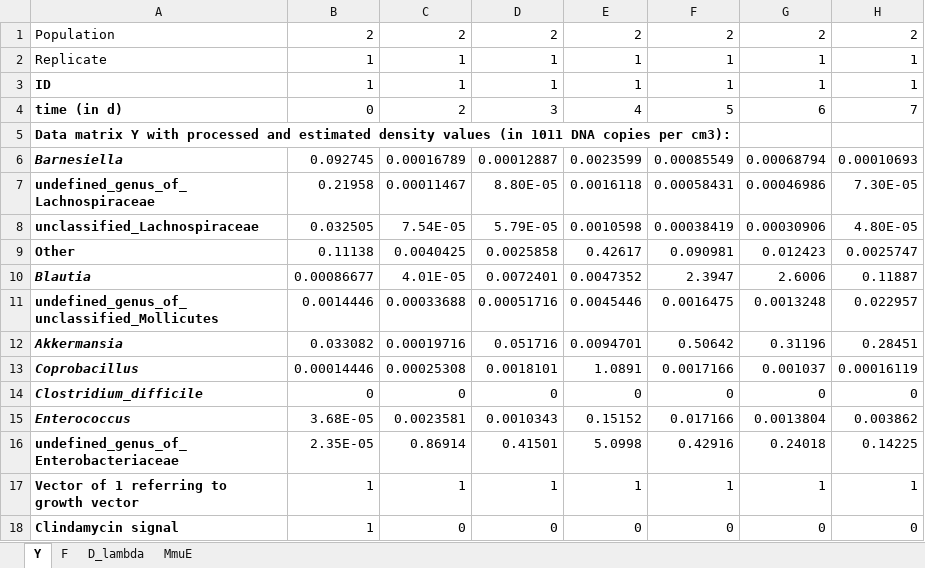
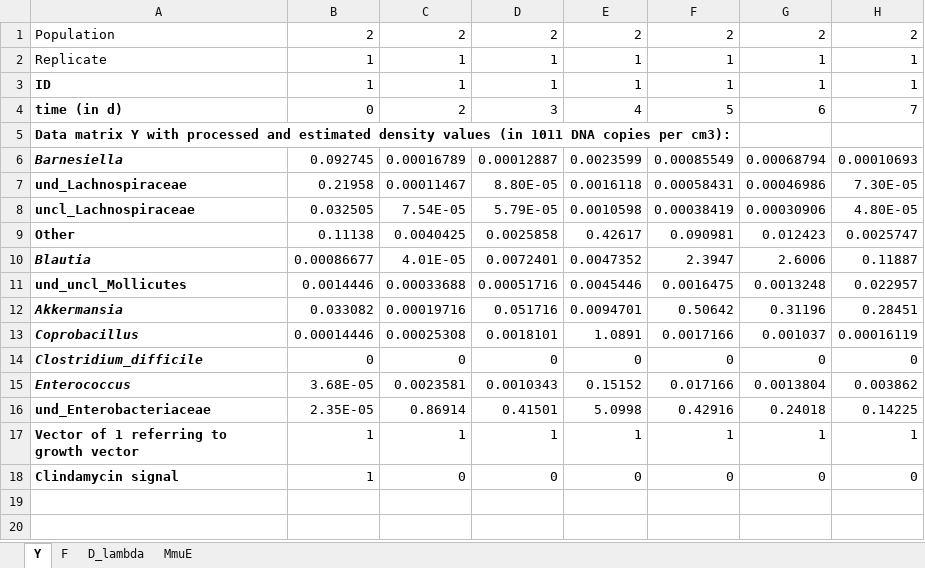
Before and after one commit to moeinkh88/Memory_Resilience_Potential_Landscape, an Excel workbook: fitting real data/Dataset_S1.xlsx, sheet Y, drawn as a sheet; only a part is shown; values as stored, in another font and other column widths than the file's, no borders; the diff names each change by its address in the sheet, - before the commit and + after, or states it on an @@ line.

```diff
--- a/fitting real data/Dataset_S1.xlsx (sheet Y)
+++ b/fitting real data/Dataset_S1.xlsx (sheet Y)
-A7: undefined_genus_of_Lachnospiraceae
+A7: und_Lachnospiraceae
-A8: unclassified_Lachnospiraceae
+A8: uncl_Lachnospiraceae
-A11: undefined_genus_of_unclassified_Mollicutes
+A11: und_uncl_Mollicutes
-A16: undefined_genus_of_Enterobacteriaceae
+A16: und_Enterobacteriaceae
```
Also changed, not shown: 5 other files.
